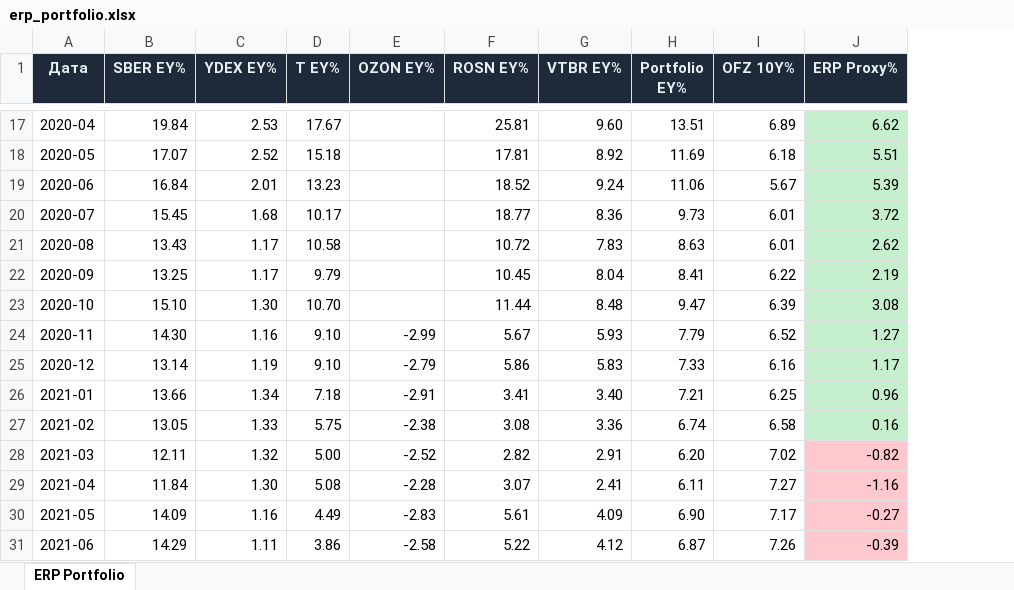
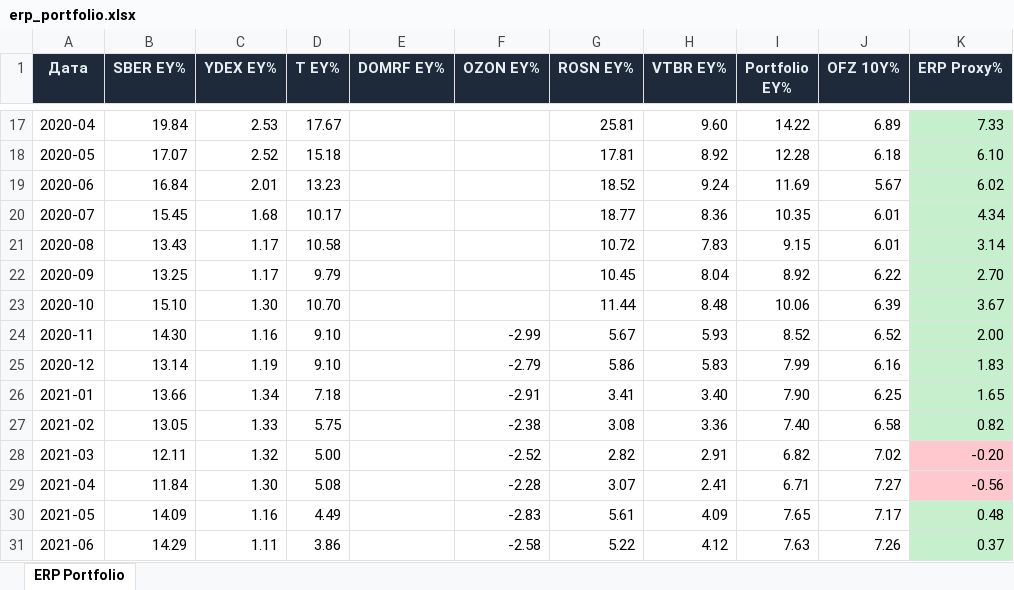
Before and after one commit to Ilyazykov/erp, an Excel workbook: erp_valuation/erp_portfolio.xlsx, sheet ERP Portfolio, drawn as a sheet; only a part is shown, gaps mark what is left out; values as stored, in another font and other column widths than the file's, no borders; addresses are those after the commit; the diff covers the shown part only; the diff names each change by its address in the sheet, - before the commit and + after, or states it on an @@ line.

Commit message:
add domrf

```diff
--- a/erp_valuation/erp_portfolio.xlsx (sheet ERP Portfolio)
+++ b/erp_valuation/erp_portfolio.xlsx (sheet ERP Portfolio)
+column E (DOMRF EY%), empty
-I17 (Portfolio EY%): 13.51
+I17 (Portfolio EY%): 14.22
-K17 (ERP Proxy%): 6.62
+K17 (ERP Proxy%): 7.33
-I18 (Portfolio EY%): 11.69
+I18 (Portfolio EY%): 12.28
-K18 (ERP Proxy%): 5.51
+K18 (ERP Proxy%): 6.10
-I19 (Portfolio EY%): 11.06
+I19 (Portfolio EY%): 11.69
-K19 (ERP Proxy%): 5.39
+K19 (ERP Proxy%): 6.02
-I20 (Portfolio EY%): 9.73
+I20 (Portfolio EY%): 10.35
-K20 (ERP Proxy%): 3.72
+K20 (ERP Proxy%): 4.34
-I21 (Portfolio EY%): 8.63
+I21 (Portfolio EY%): 9.15
-K21 (ERP Proxy%): 2.62
+K21 (ERP Proxy%): 3.14
-I22 (Portfolio EY%): 8.41
+I22 (Portfolio EY%): 8.92
-K22 (ERP Proxy%): 2.19
+K22 (ERP Proxy%): 2.70
-I23 (Portfolio EY%): 9.47
+I23 (Portfolio EY%): 10.06
-K23 (ERP Proxy%): 3.08
+K23 (ERP Proxy%): 3.67
-I24 (Portfolio EY%): 7.79
+I24 (Portfolio EY%): 8.52
-K24 (ERP Proxy%): 1.27
+K24 (ERP Proxy%): 2.00
-I25 (Portfolio EY%): 7.33
+I25 (Portfolio EY%): 7.99
-K25 (ERP Proxy%): 1.17
+K25 (ERP Proxy%): 1.83
-I26 (Portfolio EY%): 7.21
+I26 (Portfolio EY%): 7.90
-K26 (ERP Proxy%): 0.96
+K26 (ERP Proxy%): 1.65
-I27 (Portfolio EY%): 6.74
+I27 (Portfolio EY%): 7.40
-K27 (ERP Proxy%): 0.16
+K27 (ERP Proxy%): 0.82
-I28 (Portfolio EY%): 6.20
+I28 (Portfolio EY%): 6.82
-K28 (ERP Proxy%): -0.82
+K28 (ERP Proxy%): -0.20
-I29 (Portfolio EY%): 6.11
+I29 (Portfolio EY%): 6.71
-K29 (ERP Proxy%): -1.16
+K29 (ERP Proxy%): -0.56
-I30 (Portfolio EY%): 6.90
+I30 (Portfolio EY%): 7.65
-K30 (ERP Proxy%): -0.27
+K30 (ERP Proxy%): 0.48
-K30:K31 fill: #FFC7CE
+K30:K31 fill: #C6EFCE
-I31 (Portfolio EY%): 6.87
+I31 (Portfolio EY%): 7.63
-K31 (ERP Proxy%): -0.39
+K31 (ERP Proxy%): 0.37
```
Also changed, not shown: 159 edited cells and cell formats elsewhere in this sheet, 21 other files.
